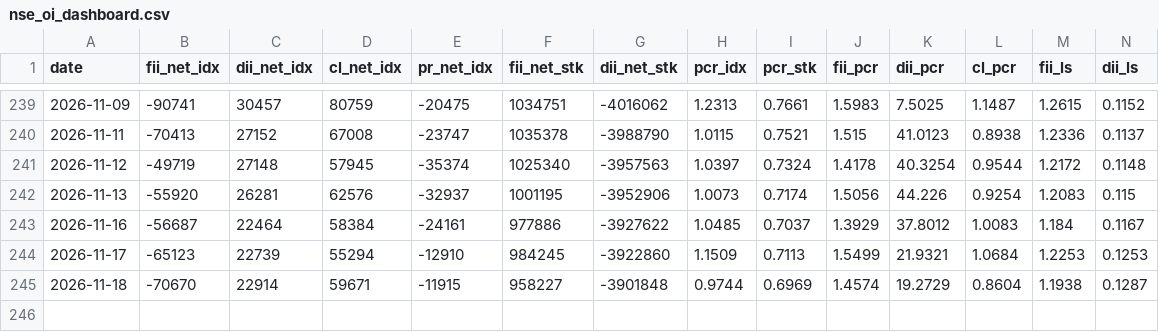
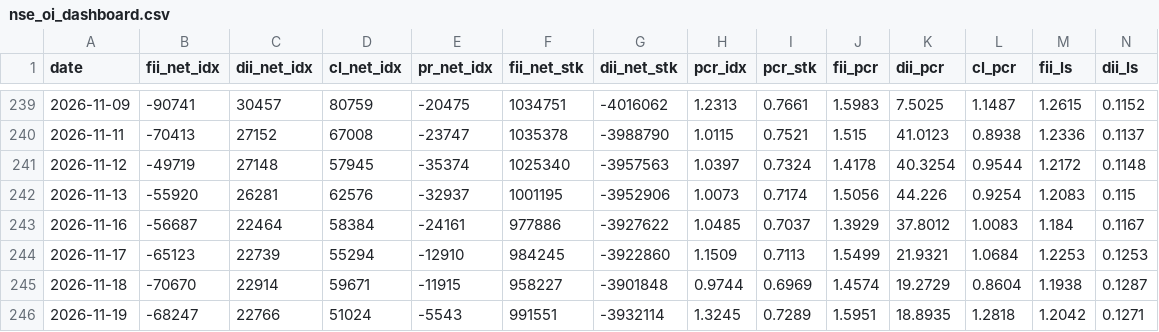
Before and after one commit to kris46/FII_DII_Analysis, a CSV file: nse_oi_dashboard.csv, drawn as a sheet; only a part is shown, gaps mark what is left out; rows hold the shown columns only; the diff names each change by its address in the sheet, - before the commit and + after, or states it on an @@ line.

Commit message:
Automated FII_DII OI data update on 19-11-2026

```diff
--- a/nse_oi_dashboard.csv
+++ b/nse_oi_dashboard.csv
+row 246: 2026-11-19 | -68247 | 22766 | 51024 | -5543 | 991551 | -3932114 | 1.3245 | 0.7289 | 1.5951 | 18.8935 | 1.2818 | 1.2042 | 0.1271
```
